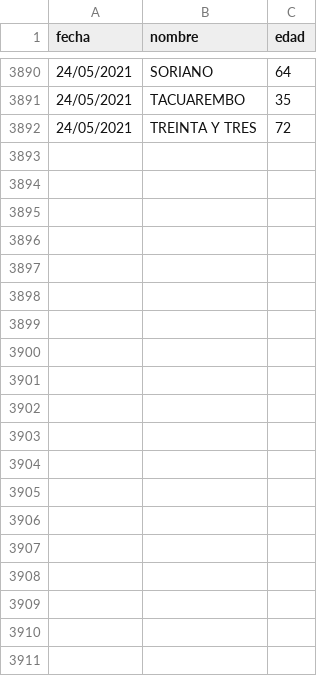
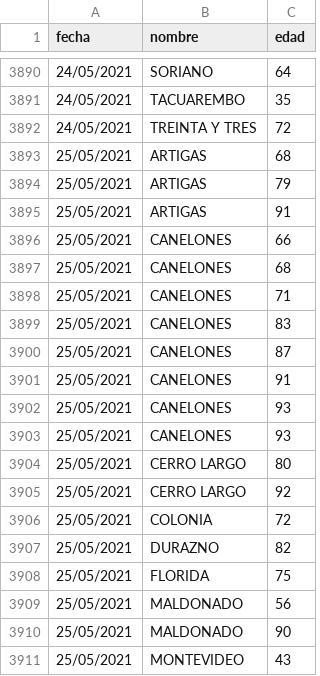
Before and after one commit to lscasso/covid, a CSV file: estadisticasUY_fallecimientos.csv, drawn as a sheet; only a part is shown, gaps mark what is left out; the diff covers the shown part only.

Commit message:
update 25/05/2021

```diff
--- a/estadisticasUY_fallecimientos.csv
+++ b/estadisticasUY_fallecimientos.csv
@@ -3892 +3892,20 @@ fecha,nombre,edad
 24/05/2021,TREINTA Y TRES   ,72
+25/05/2021,ARTIGAS,68
+25/05/2021,ARTIGAS,79
+25/05/2021,ARTIGAS,91
+25/05/2021,CANELONES,66
+25/05/2021,CANELONES,68
+25/05/2021,CANELONES,71
+25/05/2021,CANELONES,83
+25/05/2021,CANELONES,87
+25/05/2021,CANELONES,91
+25/05/2021,CANELONES,93
+25/05/2021,CANELONES,93
+25/05/2021,CERRO LARGO,80
+25/05/2021,CERRO LARGO,92
+25/05/2021,COLONIA,72
+25/05/2021,DURAZNO,82
+25/05/2021,FLORIDA,75
+25/05/2021,MALDONADO,56
+25/05/2021,MALDONADO,90
+25/05/2021,MONTEVIDEO,43
```
Also changed, not shown: 32 added rows elsewhere in this file.
